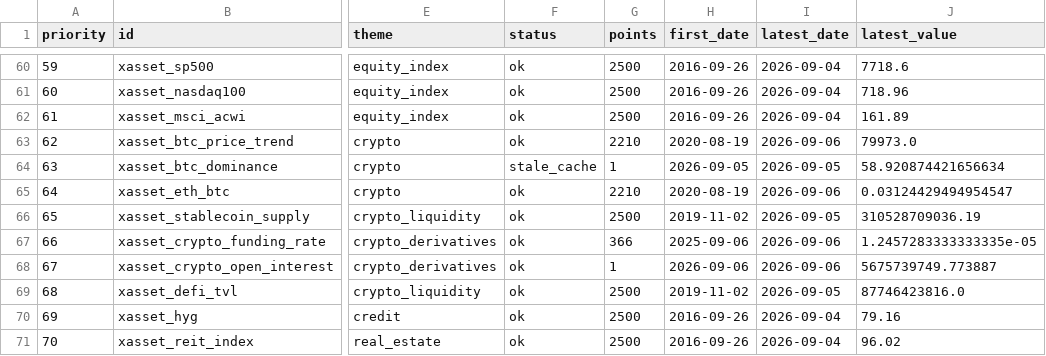
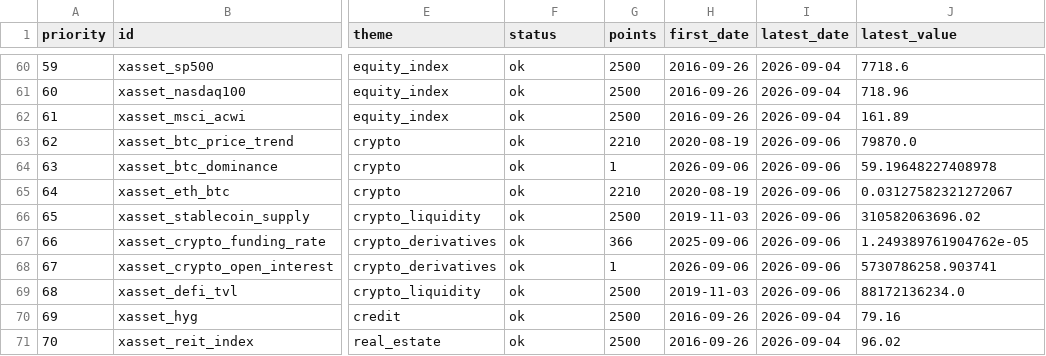
Before and after one commit to junxinhuang/fin-market-brief, a CSV file: data/macro/latest-summary.csv, drawn as a sheet; only a part is shown, gaps mark what is left out; the diff names each change by its address in the sheet, - before the commit and + after, or states it on an @@ line.

```diff
--- a/data/macro/latest-summary.csv
+++ b/data/macro/latest-summary.csv
-J63 (latest_value): 79973.0
+J63 (latest_value): 79870.0
-F64 (status): stale_cache
+F64 (status): ok
-H64 (first_date): 2026-09-05
+H64 (first_date): 2026-09-06
-I64 (latest_date): 2026-09-05
+I64 (latest_date): 2026-09-06
-J64 (latest_value): 58.920874421656634
+J64 (latest_value): 59.19648227408978
-J65 (latest_value): 0.03124429494954547
+J65 (latest_value): 0.03127582321272067
-H66 (first_date): 2019-11-02
+H66 (first_date): 2019-11-03
-I66 (latest_date): 2026-09-05
+I66 (latest_date): 2026-09-06
-J66 (latest_value): 310528709036.19
+J66 (latest_value): 310582063696.02
-J67 (latest_value): 1.2457283333333335e-05
+J67 (latest_value): 1.249389761904762e-05
-J68 (latest_value): 5675739749.773887
+J68 (latest_value): 5730786258.903741
-H69 (first_date): 2019-11-02
+H69 (first_date): 2019-11-03
-I69 (latest_date): 2026-09-05
+I69 (latest_date): 2026-09-06
-J69 (latest_value): 87746423816.0
+J69 (latest_value): 88172136234.0
```
Also changed, not shown: 20 other files.
